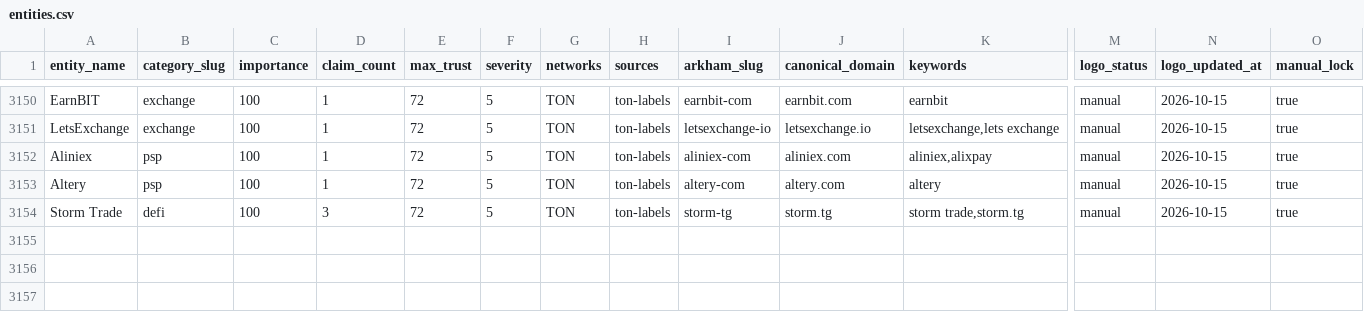
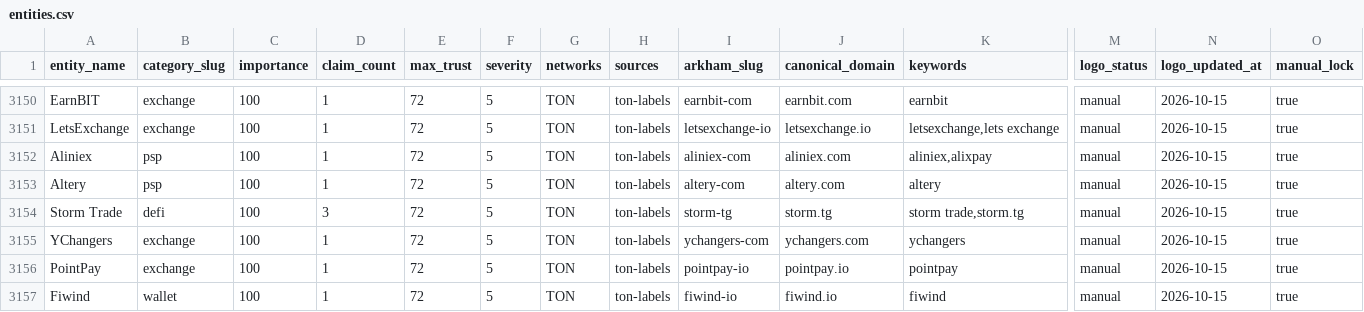
Before and after one commit to maslovsa/kyt-entity-registry, a CSV file: entities.csv, drawn as a sheet; only a part is shown, gaps mark what is left out; rows hold the shown columns only; the diff names each change by its address in the sheet, - before the commit and + after, or states it on an @@ line.

```diff
--- a/entities.csv
+++ b/entities.csv
+row 3155: YChangers | exchange | 100 | 1 | 72 | 5 | TON | ton-labels | ychangers-com | ychangers.com | ychangers | manual | 2026-10-15 | true
+row 3156: PointPay | exchange | 100 | 1 | 72 | 5 | TON | ton-labels | pointpay-io | pointpay.io | pointpay | manual | 2026-10-15 | true
+row 3157: Fiwind | wallet | 100 | 1 | 72 | 5 | TON | ton-labels | fiwind-io | fiwind.io | fiwind | manual | 2026-10-15 | true
```
Also changed, not shown: 5 other files.
